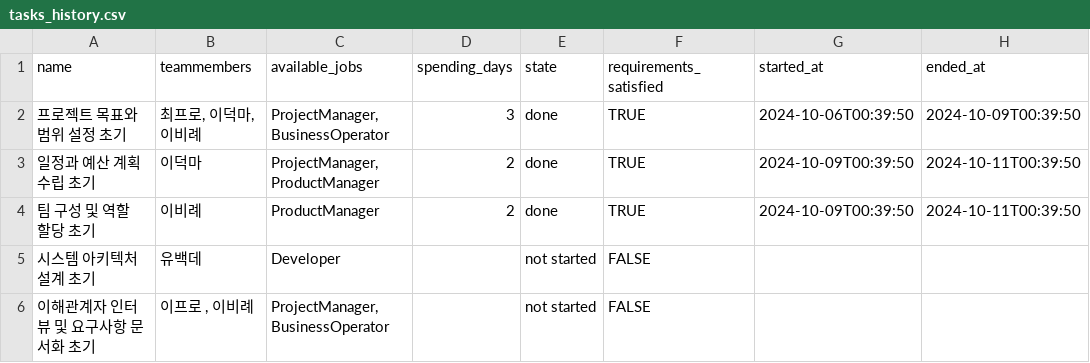
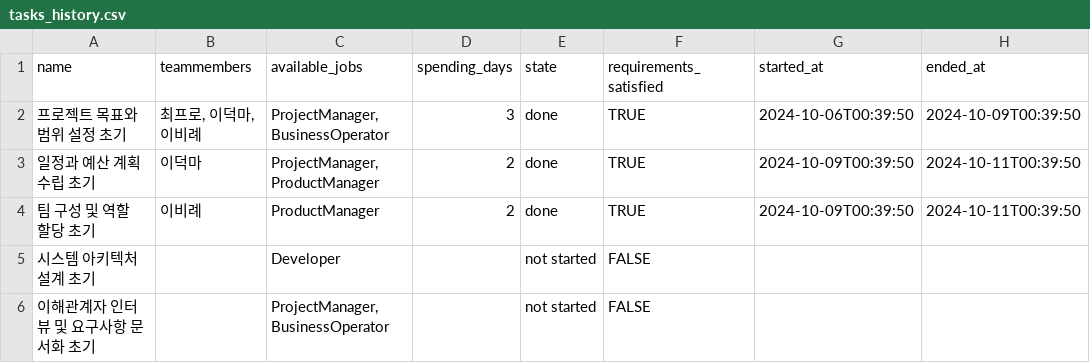
Before and after one commit to Jinhan-Han-Jeremy/fast-api-text-analysis-for-hr, a CSV file: resources/tasks_history.csv, drawn as a sheet.

```diff
--- a/resources/tasks_history.csv
+++ b/resources/tasks_history.csv
@@ -4,3 +4,3 @@ name,teammembers,available_jobs,spending_days,state,requirements_satisfied,start
 팀 구성 및 역할 할당 초기,이비례,ProductManager,2,done,TRUE,2024-10-09T00:39:50,2024-10-11T00:39:50
-시스템 아키텍처 설계 초기,유백데,Developer,,not started,FALSE,,
-이해관계자 인터뷰 및 요구사항 문서화 초기,"이프로 , 이비례","ProjectManager, BusinessOperator",,not started,FALSE,,
+시스템 아키텍처 설계 초기,,Developer,,not started,FALSE,,
+이해관계자 인터뷰 및 요구사항 문서화 초기,,"ProjectManager, BusinessOperator",,not started,FALSE,,
```
Also changed, not shown: resources/team_member.csv, 2 other files.
